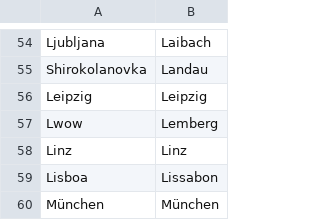
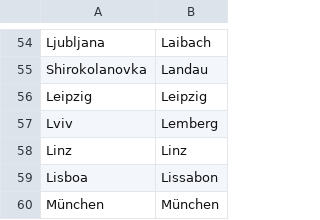
Before and after one commit to crossCiv4/DoC-Cross-Overhaul, a CSV file: Assets/Maps/Translations/German.csv, drawn as a sheet; only a part is shown, gaps mark what is left out.

Commit message:
Add German name for Lviv

```diff
--- a/Assets/Maps/Translations/German.csv
+++ b/Assets/Maps/Translations/German.csv
@@ -56,3 +56,3 @@ Shirokolanovka,Landau
 Leipzig,Leipzig
-Lwow,Lemberg
+Lviv,Lemberg
 Linz,Linz
```
Also changed, not shown: 1 other file.
